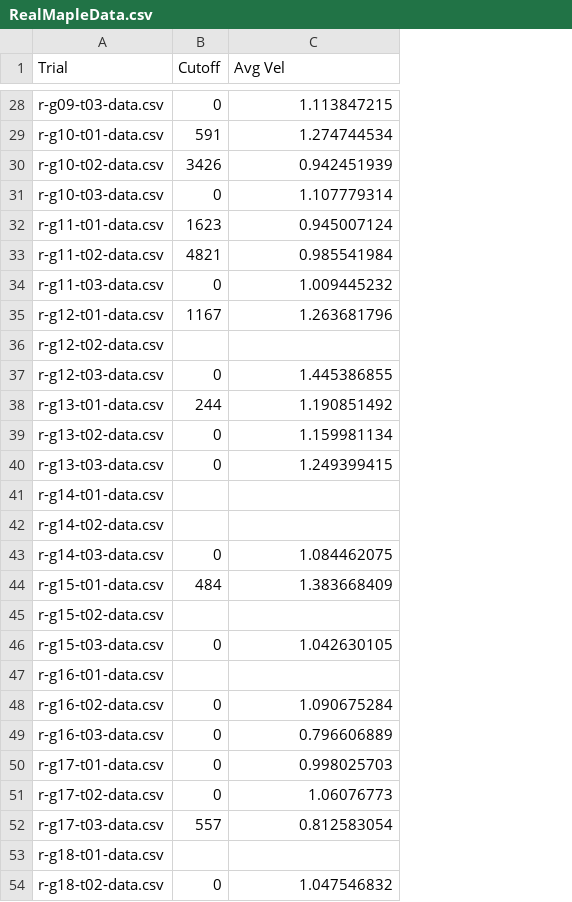
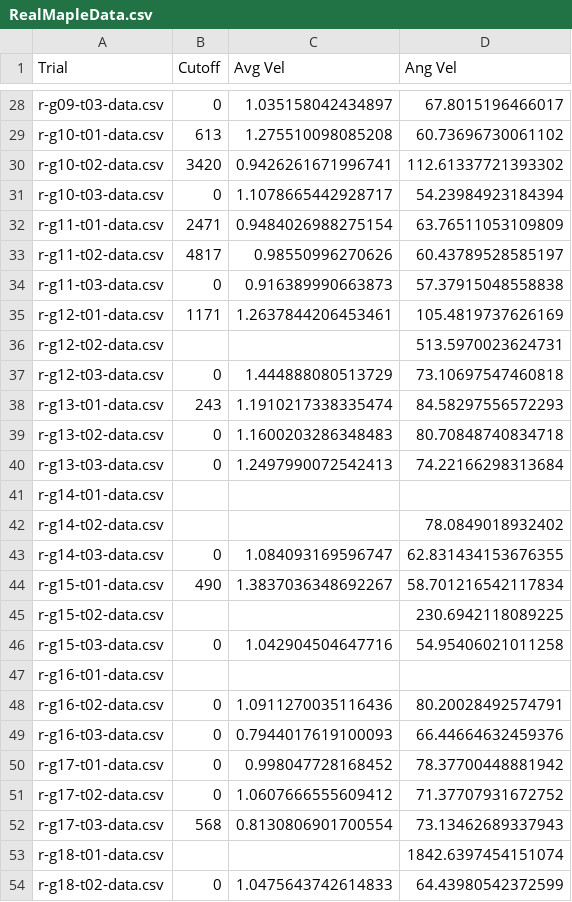
Before and after one commit to RossDynamics/team-samara, a CSV file: DropStudy/VideoScripts/RealMapleData.csv, drawn as a sheet; only a part is shown, gaps mark what is left out; the diff covers the shown part only; the diff names each change by its address in the sheet, - before the commit and + after, or states it on an @@ line.

```diff
--- a/DropStudy/VideoScripts/RealMapleData.csv
+++ b/DropStudy/VideoScripts/RealMapleData.csv
+column D (Ang Vel), rows 28-54: 67.8015196466017 | 60.73696730061102 | 112.61337721393302 | 54.23984923184394 | 63.76511053109809 | 60.43789528585197 | 57.37915048558838 | 105.4819737626169 | 513.5970023624731 | 73.10697547460818 | 84.58297556572293 | 80.70848740834718 | 74.22166298313684 |  | 78.0849018932402 | 62.831434153676355 | 58.701216542117834 | 230.6942118089225 | 54.95406021011258 |  | 80.20028492574791 | 66.44664632459376 | 78.37700448881942 | 71.37707931672752 | 73.13462689337943 | 1842.6397454151074 | 64.43980542372599
-C28 (Avg Vel): 1.113847215
+C28 (Avg Vel): 1.035158042434897
-B29 (Cutoff): 591
+B29 (Cutoff): 613
-C29 (Avg Vel): 1.274744534
+C29 (Avg Vel): 1.275510098085208
-B30 (Cutoff): 3426
+B30 (Cutoff): 3420
-C30 (Avg Vel): 0.942451939
+C30 (Avg Vel): 0.9426261671996741
-C31 (Avg Vel): 1.107779314
+C31 (Avg Vel): 1.1078665442928717
-B32 (Cutoff): 1623
+B32 (Cutoff): 2471
-C32 (Avg Vel): 0.945007124
+C32 (Avg Vel): 0.9484026988275154
-B33 (Cutoff): 4821
+B33 (Cutoff): 4817
-C33 (Avg Vel): 0.985541984
+C33 (Avg Vel): 0.98550996270626
-C34 (Avg Vel): 1.009445232
+C34 (Avg Vel): 0.916389990663873
-B35 (Cutoff): 1167
+B35 (Cutoff): 1171
-C35 (Avg Vel): 1.263681796
+C35 (Avg Vel): 1.2637844206453461
-C37 (Avg Vel): 1.445386855
+C37 (Avg Vel): 1.444888080513729
-B38 (Cutoff): 244
+B38 (Cutoff): 243
-C38 (Avg Vel): 1.190851492
+C38 (Avg Vel): 1.1910217338335474
-C39 (Avg Vel): 1.159981134
+C39 (Avg Vel): 1.1600203286348483
-C40 (Avg Vel): 1.249399415
+C40 (Avg Vel): 1.2497990072542413
-C43 (Avg Vel): 1.084462075
+C43 (Avg Vel): 1.084093169596747
-B44 (Cutoff): 484
+B44 (Cutoff): 490
-C44 (Avg Vel): 1.383668409
+C44 (Avg Vel): 1.3837036348692267
-C46 (Avg Vel): 1.042630105
+C46 (Avg Vel): 1.042904504647716
-C48 (Avg Vel): 1.090675284
+C48 (Avg Vel): 1.0911270035116436
-C49 (Avg Vel): 0.796606889
+C49 (Avg Vel): 0.7944017619100093
-C50 (Avg Vel): 0.998025703
+C50 (Avg Vel): 0.998047728168452
-C51 (Avg Vel): 1.06076773
+C51 (Avg Vel): 1.0607666555609412
-B52 (Cutoff): 557
+B52 (Cutoff): 568
-C52 (Avg Vel): 0.812583054
+C52 (Avg Vel): 0.8130806901700554
-C54 (Avg Vel): 1.047546832
+C54 (Avg Vel): 1.0475643742614833
```
Also changed, not shown: 72 edited cells elsewhere in this file, DropStudy/VideoScripts/NorwayMapleData.csv, DropStudy/VideoScripts/SilverMapleData.csv, 1 other file.
